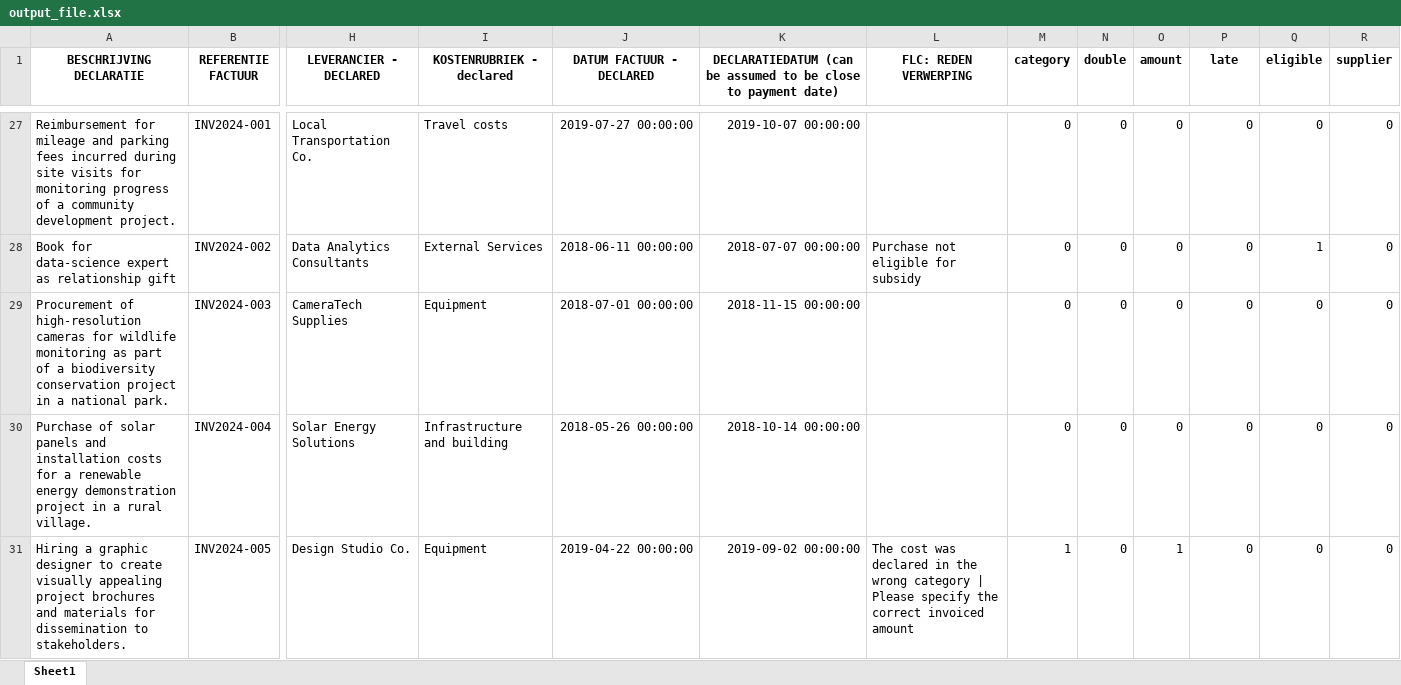
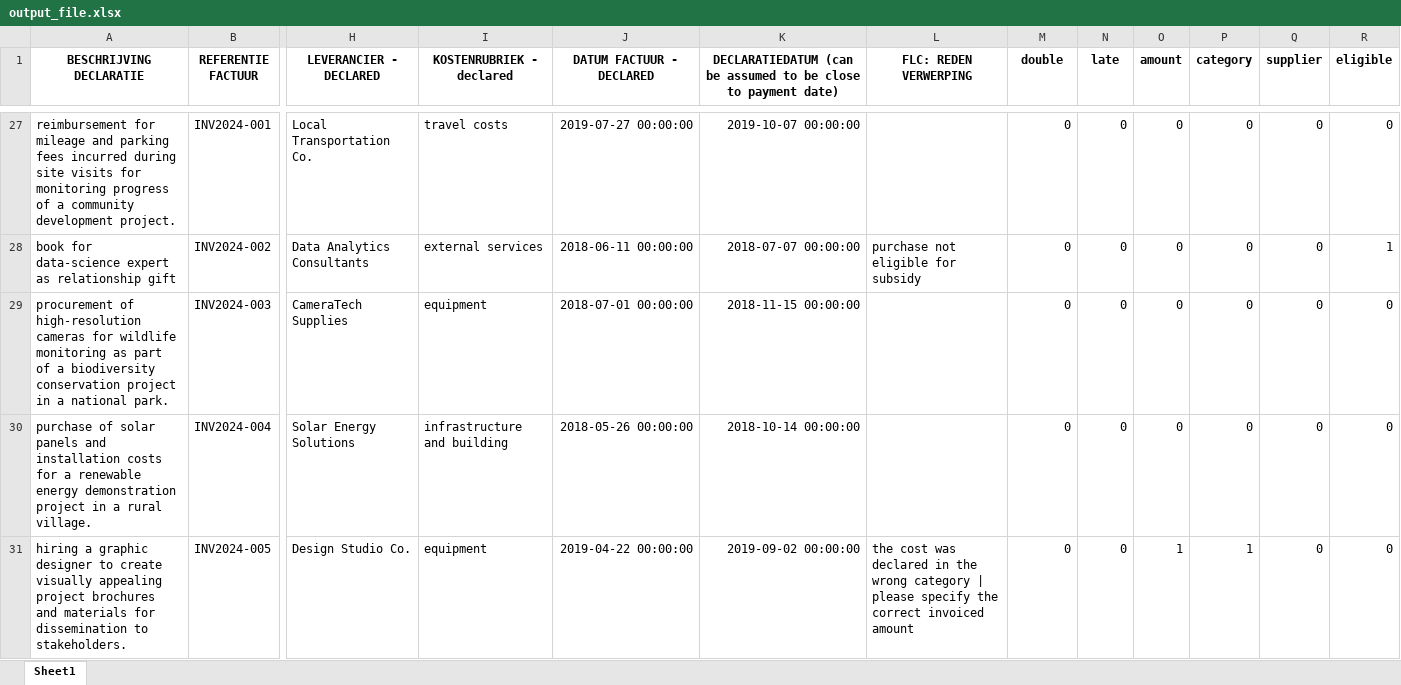
Before and after one commit to ngthien23/holyhack24, an Excel workbook: output_file.xlsx, sheet Sheet1, drawn as a sheet; only a part is shown, gaps mark what is left out; values as stored, in another font and other column widths than the file's, no borders; the diff covers the shown part only; the diff names each change by its address in the sheet, - before the commit and + after, or states it on an @@ line.

```diff
--- a/output_file.xlsx (sheet Sheet1)
+++ b/output_file.xlsx (sheet Sheet1)
-M1: category
+M1: double
-N1: double
+N1: late
-P1: late
+P1: category
-Q1: eligible
+Q1: supplier
-R1: supplier
+R1: eligible
-A27 (BESCHRIJVING DECLARATIE): Reimbursement for mileage…
+A27 (BESCHRIJVING DECLARATIE): reimbursement for mileage…
-I27 (KOSTENRUBRIEK - declared): Travel costs
+I27 (KOSTENRUBRIEK - declared): travel costs
-A28 (BESCHRIJVING DECLARATIE): Book for data-science…
+A28 (BESCHRIJVING DECLARATIE): book for data-science…
-I28 (KOSTENRUBRIEK - declared): External Services
+I28 (KOSTENRUBRIEK - declared): external services
-L28 (FLC: REDEN VERWERPING): Purchase not eligible for subsidy
+L28 (FLC: REDEN VERWERPING): purchase not eligible for subsidy
-Q28 (supplier): 1
+Q28 (supplier): 0
-R28 (eligible): 0
+R28 (eligible): 1
-A29 (BESCHRIJVING DECLARATIE): Procurement of high-resolution…
+A29 (BESCHRIJVING DECLARATIE): procurement of high-resolution…
-I29 (KOSTENRUBRIEK - declared): Equipment
+I29 (KOSTENRUBRIEK - declared): equipment
-A30 (BESCHRIJVING DECLARATIE): Purchase of solar…
+A30 (BESCHRIJVING DECLARATIE): purchase of solar…
-I30 (KOSTENRUBRIEK - declared): Infrastructure and building
+I30 (KOSTENRUBRIEK - declared): infrastructure and building
-A31 (BESCHRIJVING DECLARATIE): Hiring a graphic…
+A31 (BESCHRIJVING DECLARATIE): hiring a graphic…
-I31 (KOSTENRUBRIEK - declared): Equipment
+I31 (KOSTENRUBRIEK - declared): equipment
-L31 (FLC: REDEN VERWERPING): The cost was declared in the wrong category | Please specify the…
+L31 (FLC: REDEN VERWERPING): the cost was declared in the wrong category | please specify the…
-M31 (double): 1
+M31 (double): 0
-P31 (category): 0
+P31 (category): 1
```
Also changed, not shown: 1231 edited cells elsewhere in this sheet, 2 other files.
